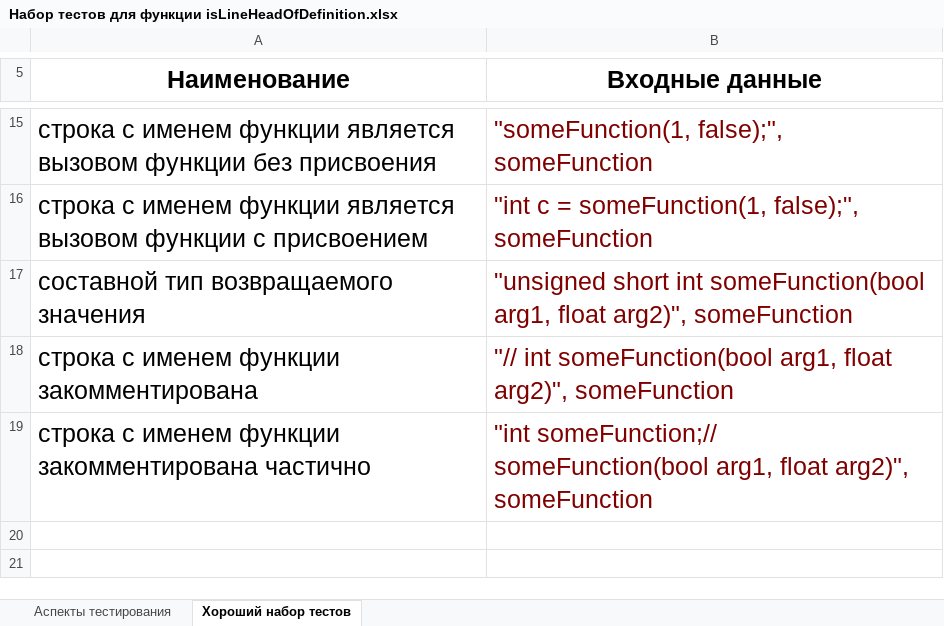
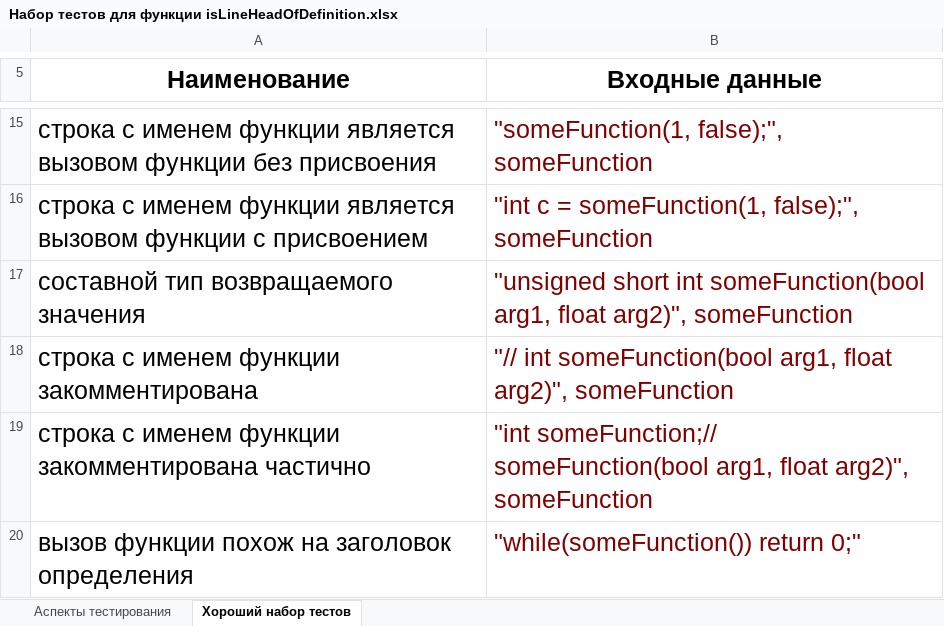
Before and after one commit to gg-master/18CourseWork, an Excel workbook: Аспекты тестов/Набор тестов для функции isLineHeadOfDefinition.xlsx, sheet Хороший набор тестов, drawn as a sheet; only a part is shown, gaps mark what is left out; values as stored, in another font and other column widths than the file's, no borders; the diff names each change by its address in the sheet, - before the commit and + after, or states it on an @@ line.

```diff
--- a/Аспекты тестов/Набор тестов для функции isLineHeadOfDefinition.xlsx (sheet Хороший набор тестов)
+++ b/Аспекты тестов/Набор тестов для функции isLineHeadOfDefinition.xlsx (sheet Хороший набор тестов)
+row 20: вызов функции похож на заголовок определения | "while(someFunction()) return 0;"
```
Also changed, not shown: Аспекты тестов/Набор тестов для главной функции.xlsx, Аспекты тестов/Набор тестов для функции findHeadOfDefinition.xlsx, 13 other files.
